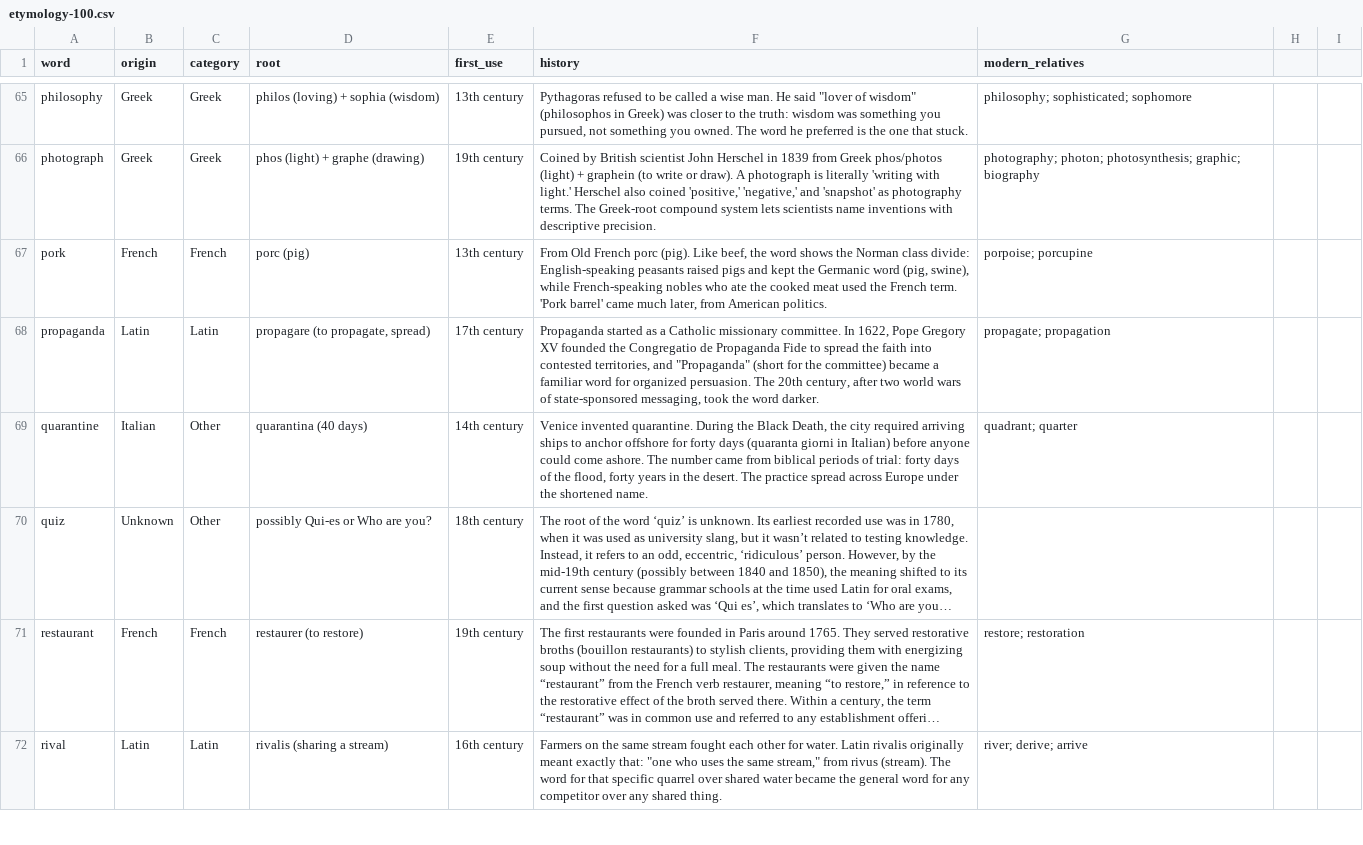
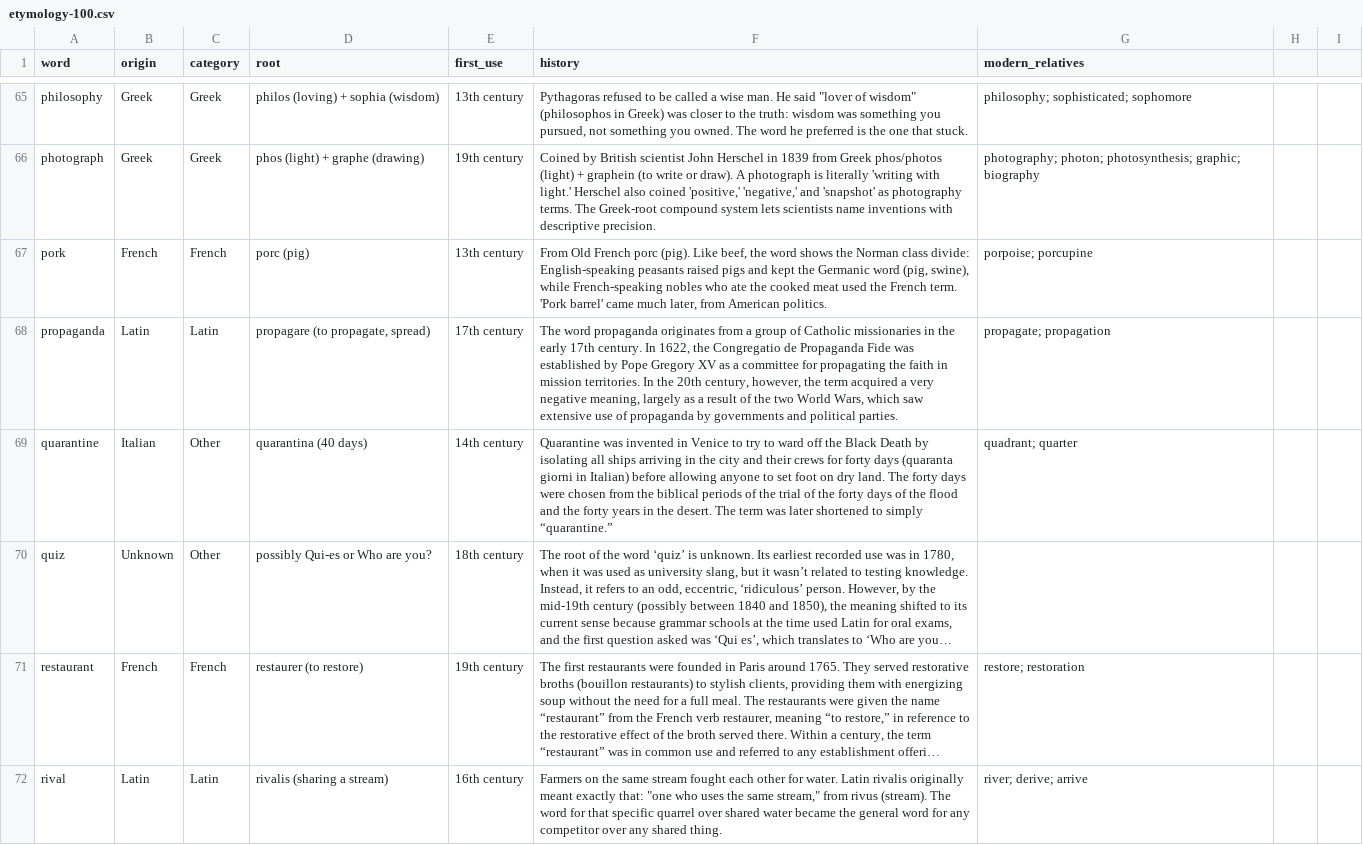
Before and after one commit to gdeetan/wordineer.com, a CSV file: data/etymology-100.csv, drawn as a sheet; only a part is shown, gaps mark what is left out; long unchanged cells end in …; the diff names each change by its address in the sheet, - before the commit and + after, or states it on an @@ line.

```diff
--- a/data/etymology-100.csv
+++ b/data/etymology-100.csv
-F68 (history): Propaganda started as a Catholic missionary committee. In 1622, Pope Gregory XV founded the Congregatio de Propaganda Fide to spread the faith into contested territories, and "Propaganda" (short for the committee) became a familiar word for organized persuasion. The 20th century, after two world wars of state-sponsored messaging, took the word darker.
+F68 (history): The word propaganda originates from a group of Catholic missionaries in the early 17th century. In 1622, the Congregatio de Propaganda Fide was established by Pope Gregory XV as a committee for propagating the faith in mission territories. In the 20th century, however, the term acquired a very negative meaning, largely as a result of the two World Wars, which saw extensive use of propaganda by governments and political parties.
-F69 (history): Venice invented quarantine. During the Black Death, the city required arriving ships to anchor offshore for forty days (quaranta giorni in Italian) before anyone could come ashore. The number came from biblical periods of trial: forty days of the flood, forty years in the desert. The practice spread across Europe under the shortened name.
+F69 (history): Quarantine was invented in Venice to try to ward off the Black Death by isolating all ships arriving in the city and their crews for forty days (quaranta giorni in Italian) before allowing anyone to set foot on dry land. The forty days were chosen from the biblical periods of the trial of the forty days of the flood and the forty years in the desert. The term was later shortened to simply “quarantine.”
```
Also changed, not shown: 1 other file.
